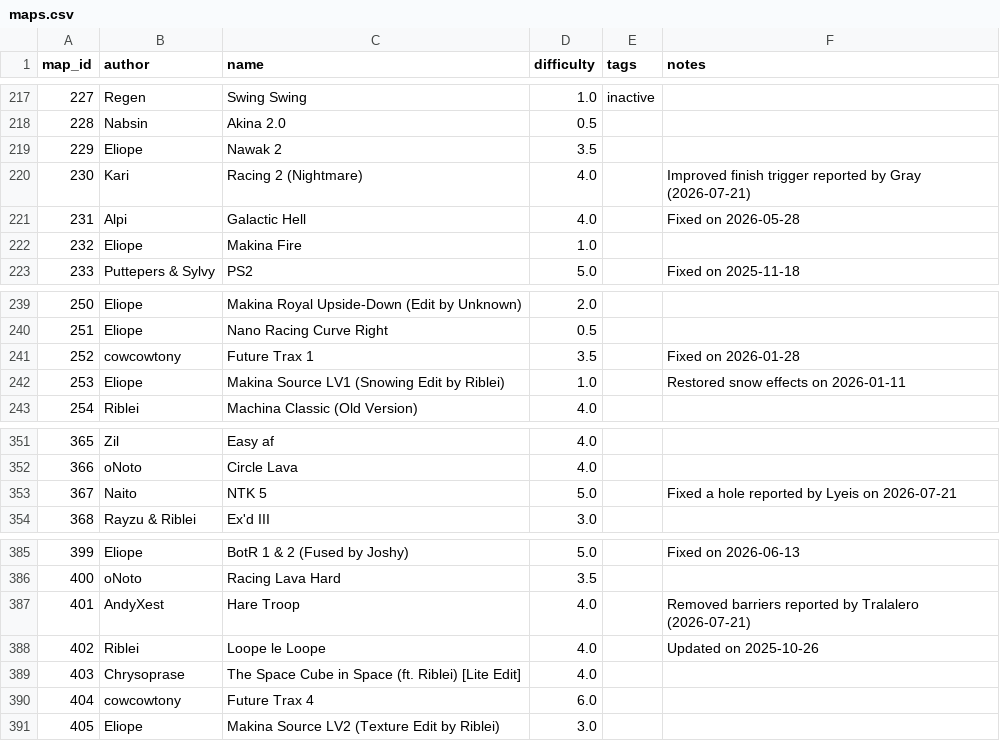
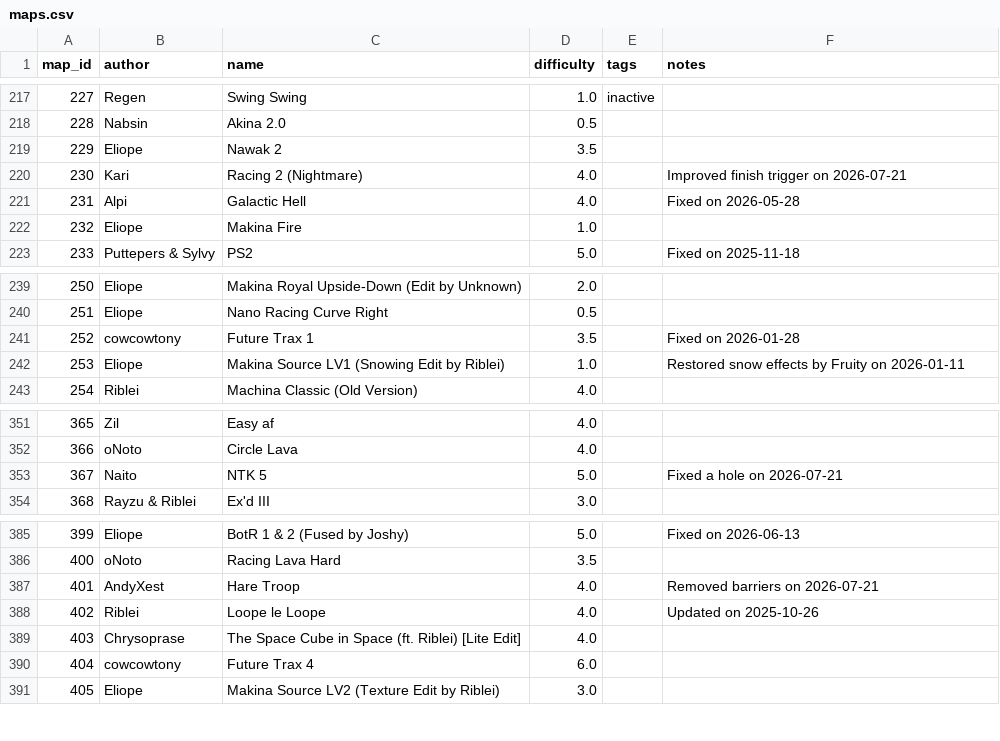
Before and after one commit to vv4t/Aottg2-Racing-Maps, a CSV file: maps.csv, drawn as a sheet; only a part is shown, gaps mark what is left out; the diff covers the shown part only.

```diff
--- a/maps.csv
+++ b/maps.csv
@@ -219,3 +219,3 @@ map_id|author|name|difficulty|tags|notes
 229|Eliope|Nawak 2|3.5||
-230|Kari|Racing 2 (Nightmare)|4.0||Improved finish trigger reported by Gray (2026-07-21)
+230|Kari|Racing 2 (Nightmare)|4.0||Improved finish trigger on 2026-07-21
 231|Alpi|Galactic Hell|4.0||Fixed on 2026-05-28
@@ -241,3 +241,3 @@ map_id|author|name|difficulty|tags|notes
 252|cowcowtony|Future Trax 1|3.5||Fixed on 2026-01-28
-253|Eliope|Makina Source LV1 (Snowing Edit by Riblei)|1.0||Restored snow effects on 2026-01-11
+253|Eliope|Makina Source LV1 (Snowing Edit by Riblei)|1.0||Restored snow effects by Fruity on 2026-01-11
 254|Riblei|Machina Classic (Old Version)|4.0||
@@ -352,3 +352,3 @@ map_id|author|name|difficulty|tags|notes
 366|oNoto|Circle Lava|4.0||
-367|Naito|NTK 5|5.0||Fixed a hole reported by Lyeis on 2026-07-21
+367|Naito|NTK 5|5.0||Fixed a hole on 2026-07-21
 368|Rayzu & Riblei|Ex'd III|3.0||
@@ -386,3 +386,3 @@ map_id|author|name|difficulty|tags|notes
 400|oNoto|Racing Lava Hard|3.5||
-401|AndyXest|Hare Troop|4.0||Removed barriers reported by Tralalero (2026-07-21)
+401|AndyXest|Hare Troop|4.0||Removed barriers on 2026-07-21
 402|Riblei|Loope le Loope|4.0||Updated on 2025-10-26
```
Also changed, not shown: 6 edited cells elsewhere in this file.
